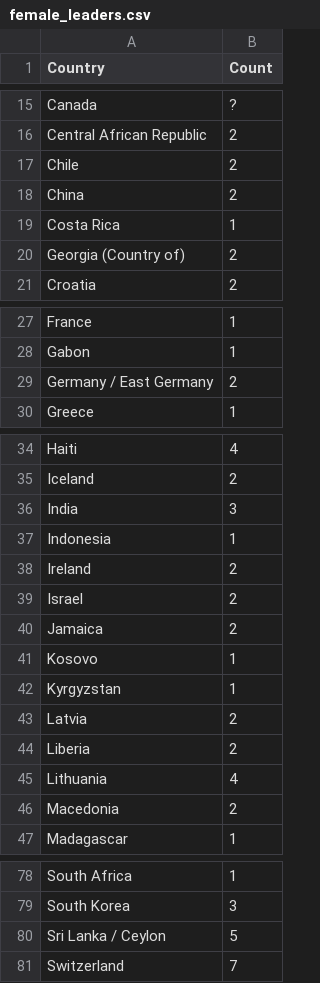
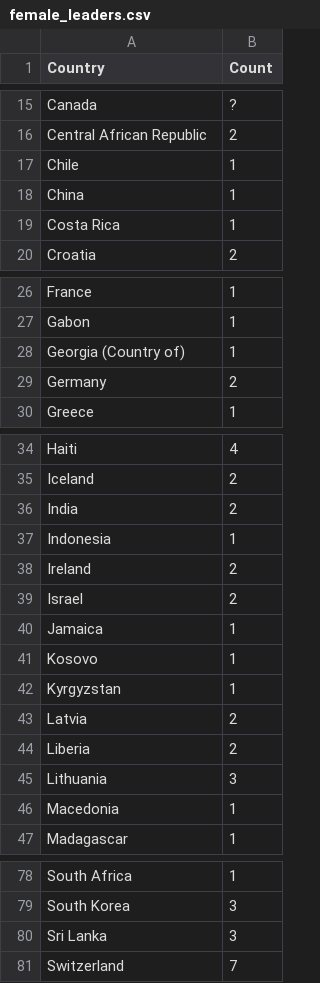
Before and after one commit to yjkogan/Puzzle337, a CSV file: data/female_leaders.csv, drawn as a sheet; only a part is shown, gaps mark what is left out; the diff covers the shown part only.

Commit message:
Draft 8 with minor cleanup for female leaders

```diff
--- a/data/female_leaders.csv
+++ b/data/female_leaders.csv
@@ -16,6 +16,5 @@ Canada,?
 Central African Republic,2
-Chile,2
-China,2
+Chile,1
+China,1
 Costa Rica,1
- Georgia (Country of),2
 Croatia,2
@@ -28,3 +27,4 @@ France,1
 Gabon,1
-Germany / East Germany,2
+Georgia (Country of),1
+Germany,2
 Greece,1
@@ -35,3 +35,3 @@ Haiti,4
 Iceland,2
-India,3
+India,2
 Indonesia,1
@@ -39,3 +39,3 @@ Ireland,2
 Israel,2
-Jamaica,2
+Jamaica,1
 Kosovo,1
@@ -44,4 +44,4 @@ Latvia,2
 Liberia,2
-Lithuania,4
-Macedonia,2
+Lithuania,3
+Macedonia,1
 Madagascar,1
@@ -79,3 +79,3 @@ South Africa,1
 South Korea,3
-Sri Lanka / Ceylon,5
+Sri Lanka,3
 Switzerland,7
```
Also changed, not shown: 7 edited cells elsewhere in this file, 13 other files.
